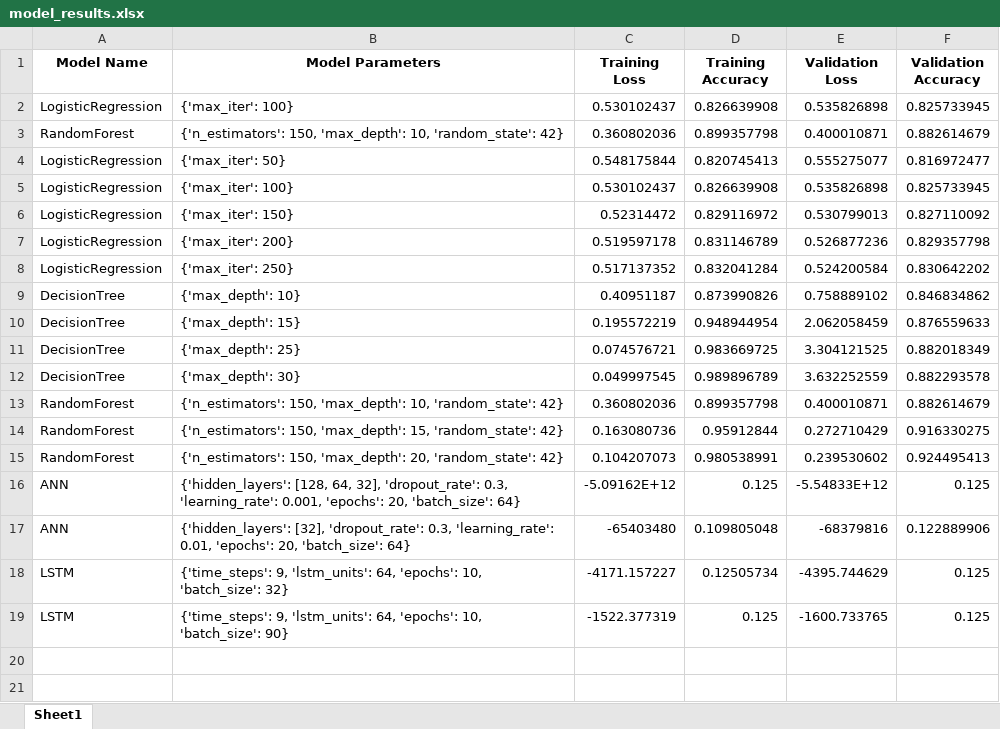
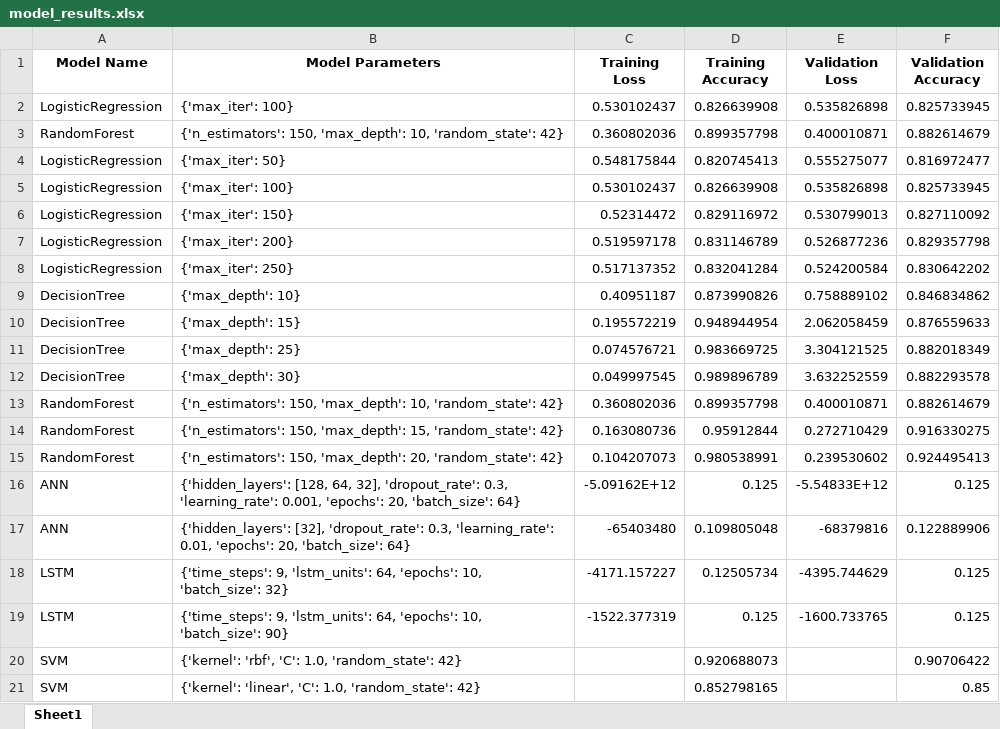
Before and after one commit to tastangh/GestureSenseClassifier, an Excel workbook: output/model_results.xlsx, sheet Sheet1, drawn as a sheet; values as stored, in another font and other column widths than the file's, no borders; the diff names each change by its address in the sheet, - before the commit and + after, or states it on an @@ line.

Commit message:
EDIT: model results

```diff
--- a/output/model_results.xlsx (sheet Sheet1)
+++ b/output/model_results.xlsx (sheet Sheet1)
+row 20: SVM | {'kernel': 'rbf', 'C': 1.0, 'random_state': 42} |  | 0.920688073 |  | 0.90706422
+row 21: SVM | {'kernel': 'linear', 'C': 1.0, 'random_state': 42} |  | 0.852798165 |  | 0.85
```
Also changed, not shown: 1 other file.
